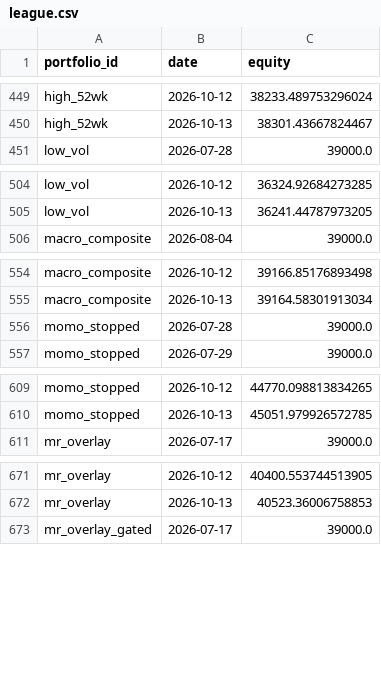
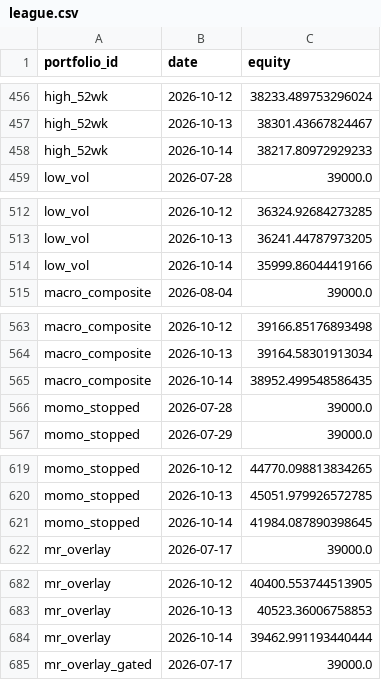
Before and after one commit to ong6/trading-engine, a CSV file: data/reports/league.csv, drawn as a sheet; only a part is shown, gaps mark what is left out; the diff covers the shown part only; the diff names each change by its address in the sheet, - before the commit and + after, or states it on an @@ line.

```diff
--- a/data/reports/league.csv
+++ b/data/reports/league.csv
+row 458: high_52wk | 2026-10-14 | 38217.80972929233
+row 514: low_vol | 2026-10-14 | 35999.86044419166
+row 565: macro_composite | 2026-10-14 | 38952.499548586435
+row 621: momo_stopped | 2026-10-14 | 41984.087890398645
+row 684: mr_overlay | 2026-10-14 | 39462.991193440444
```
Also changed, not shown: 20 added rows and 3 edited cells elsewhere in this file, 12 other files.
